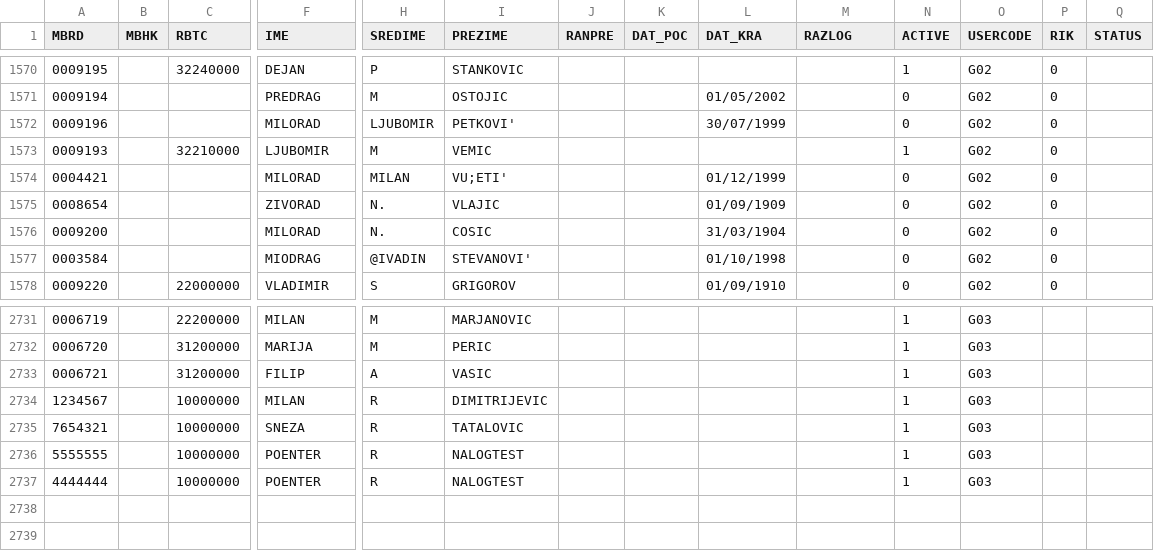
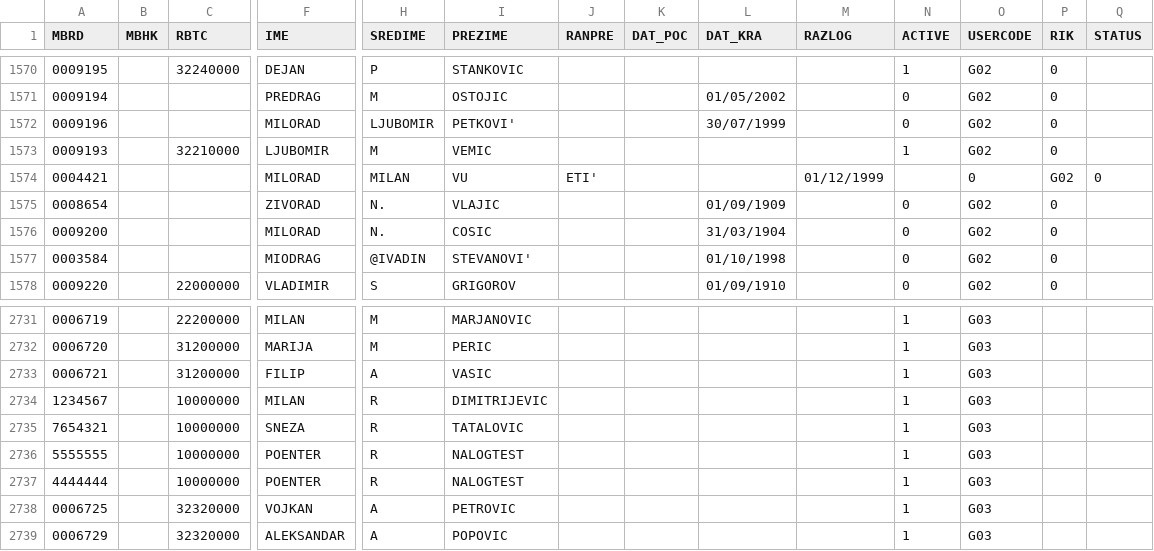
Before and after one commit to milancomi97/fom-vps-test, a CSV file: storage/app/backup/novo/KADR.csv, drawn as a sheet; only a part is shown, gaps mark what is left out; rows hold the shown columns only; the diff names each change by its address in the sheet, - before the commit and + after, or states it on an @@ line.

```diff
--- a/storage/app/backup/novo/KADR.csv
+++ b/storage/app/backup/novo/KADR.csv
-I1574 (PREZIME): VU;ETI'
+I1574 (PREZIME): VU
-J1574 (RANPRE): (empty)
+J1574 (RANPRE): ETI'
-L1574 (DAT_KRA): 01/12/1999
+L1574 (DAT_KRA): (empty)
-M1574 (RAZLOG): (empty)
+M1574 (RAZLOG): 01/12/1999
-N1574 (ACTIVE): 0
+N1574 (ACTIVE): (empty)
-O1574 (USERCODE): G02
+O1574 (USERCODE): 0
-P1574 (RIK): 0
+P1574 (RIK): G02
-Q1574 (STATUS): (empty)
+Q1574 (STATUS): 0
+row 2738: 0006725 |  | 32320000 | VOJKAN | A | PETROVIC |  |  |  |  | 1 | G03
+row 2739: 0006729 |  | 32320000 | ALEKSANDAR | A | POPOVIC |  |  |  |  | 1 | G03
```
Also changed, not shown: storage/app/backup/avgustPlata/MDR.csv, storage/app/backup/novo/MDR.csv, 7 other files.
